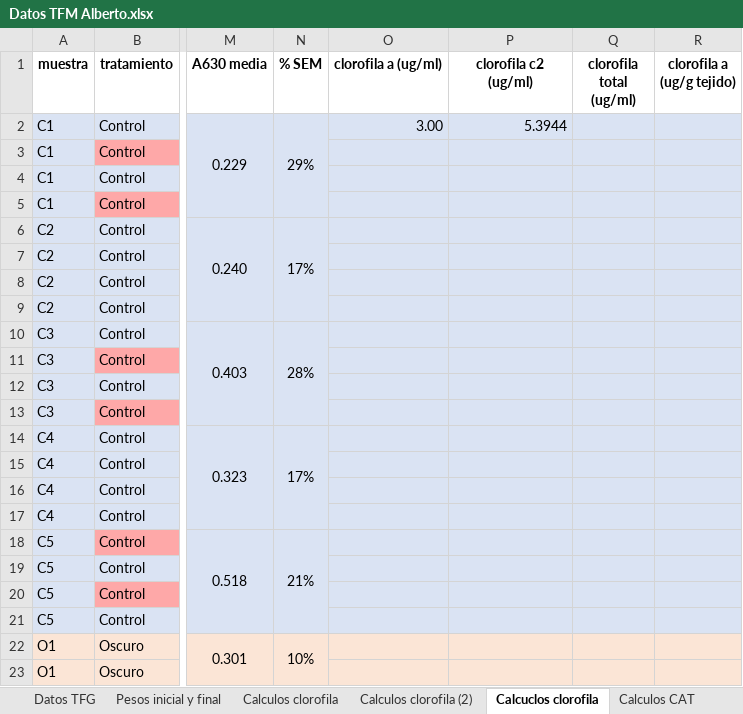
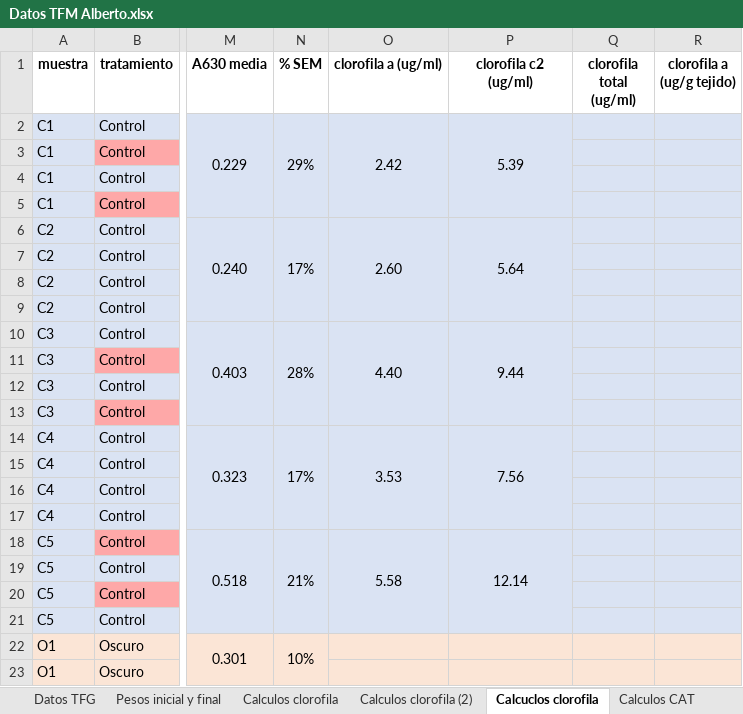
Before and after one commit to AlbertoColl/TFM-Anemonia-sulcata, an Excel workbook: datos/Datos TFM Alberto.xlsx, sheet Calcuclos clorofila, drawn as a sheet; only a part is shown, gaps mark what is left out; values as stored, in another font and other column widths than the file's, no borders; the diff names each change by its address in the sheet, - before the commit and + after, or states it on an @@ line.

```diff
--- a/datos/Datos TFM Alberto.xlsx (sheet Calcuclos clorofila)
+++ b/datos/Datos TFM Alberto.xlsx (sheet Calcuclos clorofila)
-O2 (clorofila a (ug/ml)): 3.00
+O2 (clorofila a (ug/ml)): 2.42
-O2:P2 alignment: right
+O2:P2 alignment: center
+O2:O5 merged
-P2 (clorofila c2 (ug/ml)): 5.3944
+P2 (clorofila c2 (ug/ml)): 5.39
+P2:P5 merged
-O6 (clorofila a (ug/ml)): (empty)
+O6 (clorofila a (ug/ml)): 2.60
+O6:O9 merged
-P6 (clorofila c2 (ug/ml)): (empty)
+P6 (clorofila c2 (ug/ml)): 5.64
+P6:P9 merged
-O10 (clorofila a (ug/ml)): (empty)
+O10 (clorofila a (ug/ml)): 4.40
+O10:O13 merged
-P10 (clorofila c2 (ug/ml)): (empty)
+P10 (clorofila c2 (ug/ml)): 9.44
+P10:P13 merged
-O14 (clorofila a (ug/ml)): (empty)
+O14 (clorofila a (ug/ml)): 3.53
+O14:O17 merged
-P14 (clorofila c2 (ug/ml)): (empty)
+P14 (clorofila c2 (ug/ml)): 7.56
+P14:P17 merged
-O18 (clorofila a (ug/ml)): (empty)
+O18 (clorofila a (ug/ml)): 5.58
+O18:O21 merged
-P18 (clorofila c2 (ug/ml)): (empty)
+P18 (clorofila c2 (ug/ml)): 12.14
+P18:P21 merged
```
Also changed, not shown: sheet Calculos GST, sheet Calculos CAT, other sheet tabs, formulas that keep their value, charts or pictures, 3 other files.
